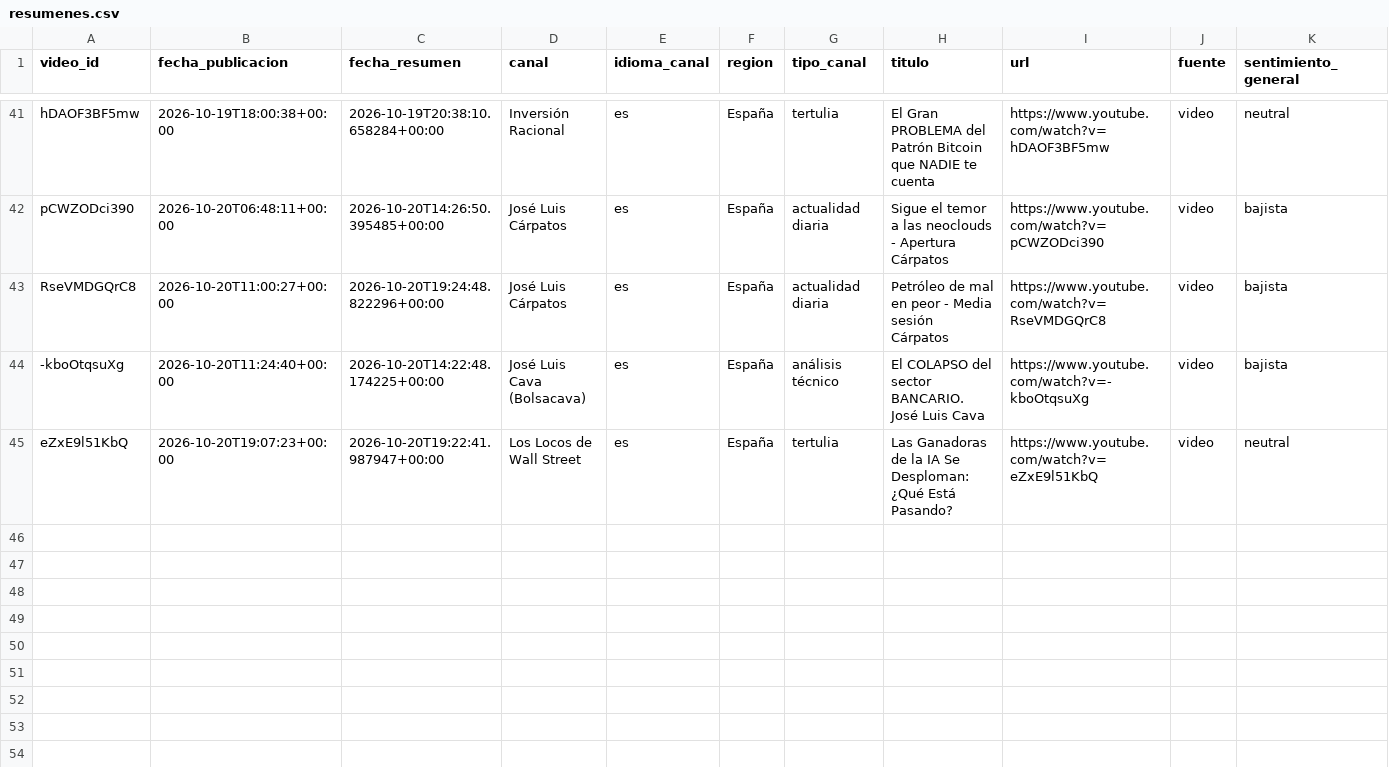
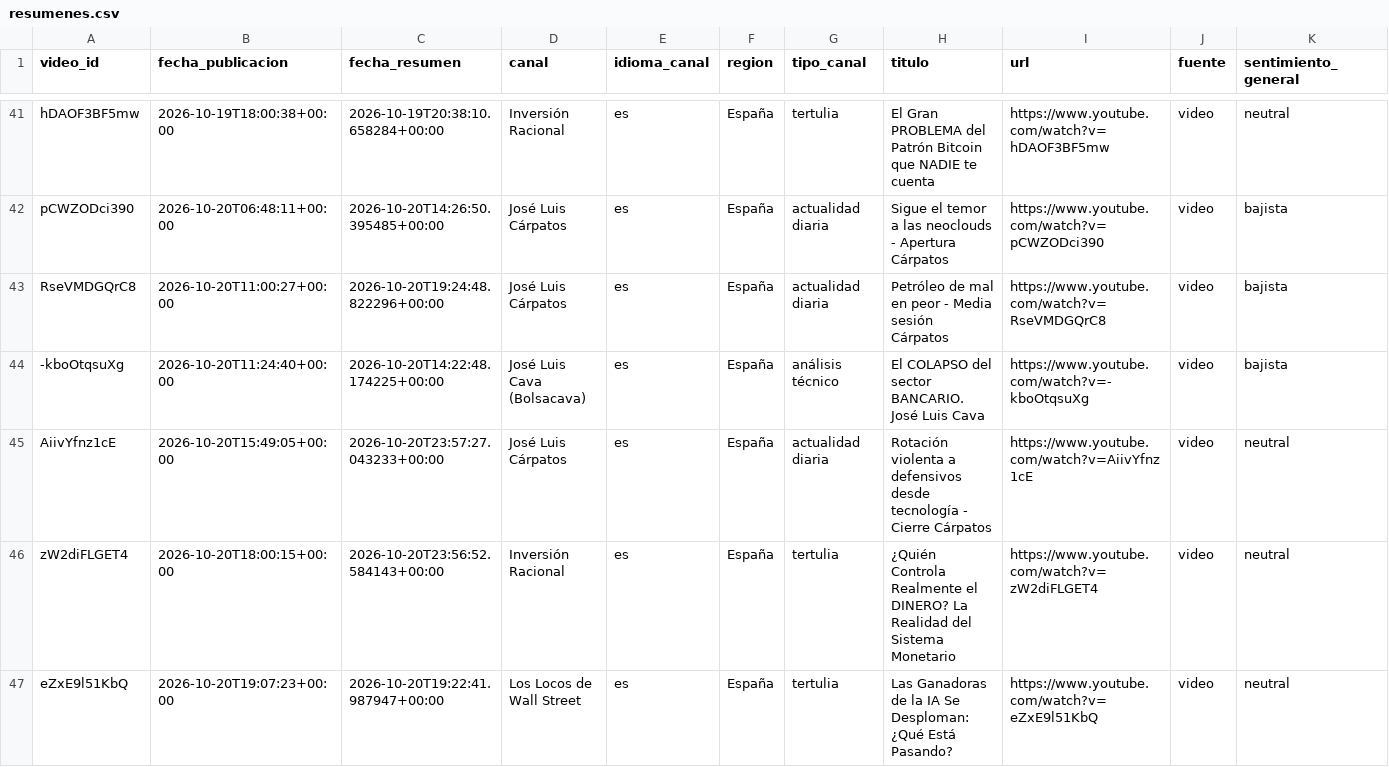
Before and after one commit to jmtroyano/resumenes-youtube, a CSV file: data/resumenes.csv, drawn as a sheet; only a part is shown, gaps mark what is left out; rows hold the shown columns only; the diff names each change by its address in the sheet, - before the commit and + after, or states it on an @@ line.

```diff
--- a/data/resumenes.csv
+++ b/data/resumenes.csv
+row 45: AiivYfnz1cE | 2026-10-20T15:49:05+00:00 | 2026-10-20T23:57:27.043233+00:00 | José Luis Cárpatos | es | España | actualidad diaria | Rotación violenta a defensivos desde tecnología - Cierre Cárpatos | https://www.youtube.com/watch?v=AiivYfnz1cE | video | neutral
+row 46: zW2diFLGET4 | 2026-10-20T18:00:15+00:00 | 2026-10-20T23:56:52.584143+00:00 | Inversión Racional | es | España | tertulia | ¿Quién Controla Realmente el DINERO? La Realidad del Sistema Monetario | https://www.youtube.com/watch?v=zW2diFLGET4 | video | neutral
```
Also changed, not shown: data/sentimiento_por_tema.csv, 3 other files.
